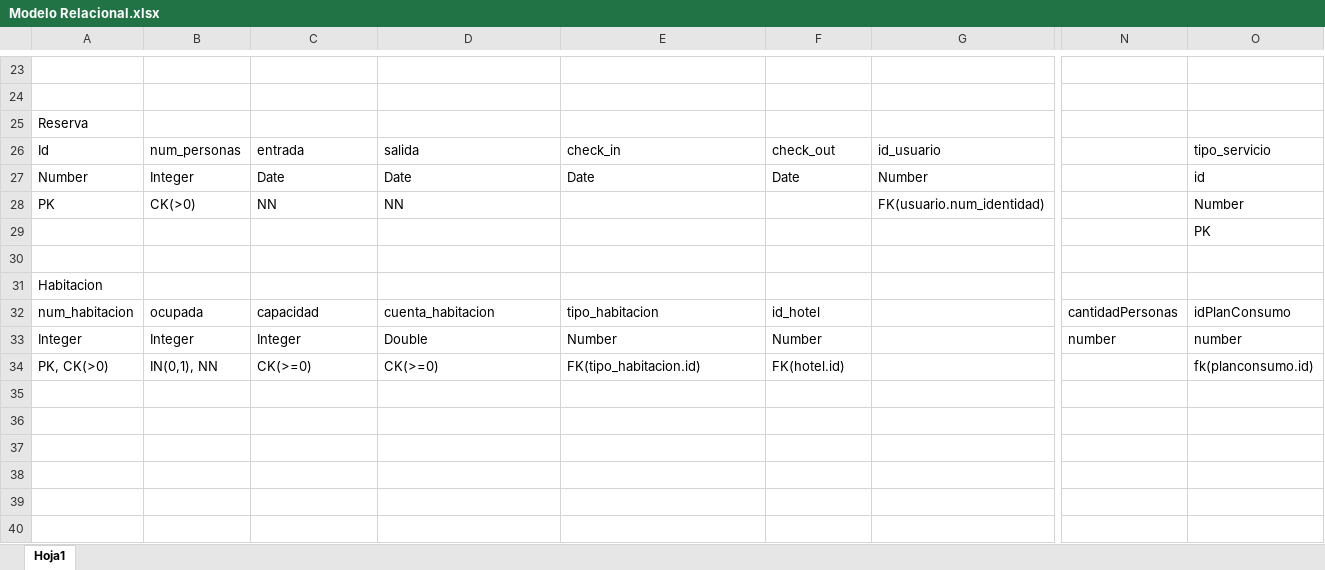
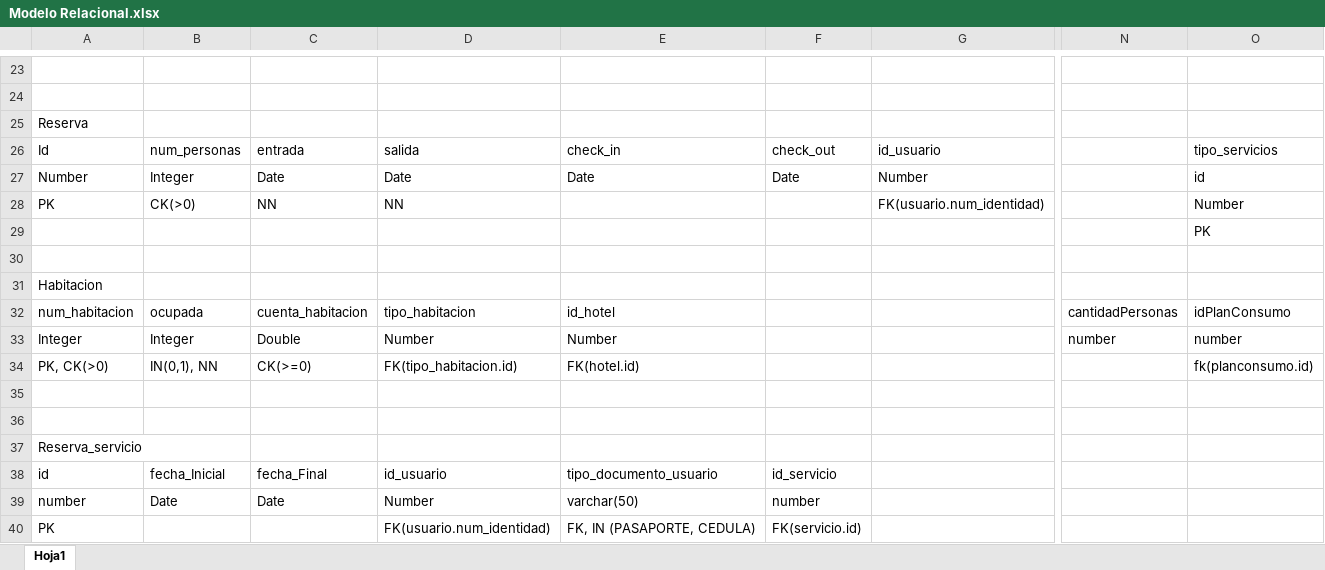
Before and after one commit to ar-corinaldi/HotelAndes, an Excel workbook: data/Modelo Relacional.xlsx, sheet Hoja1, drawn as a sheet; only a part is shown, gaps mark what is left out; values as stored, in another font and other column widths than the file's, no cell formats; rows hold the shown columns only; the diff covers the shown part only; the diff names each change by its address in the sheet, - before the commit and + after, or states it on an @@ line.

```diff
--- a/data/Modelo Relacional.xlsx (sheet Hoja1)
+++ b/data/Modelo Relacional.xlsx (sheet Hoja1)
-O26: tipo_servicio
+O26: tipo_servicios
-C32: capacidad
+C32: cuenta_habitacion
-D32: cuenta_habitacion
+D32: tipo_habitacion
-E32: tipo_habitacion
+E32: id_hotel
-F32: id_hotel
+F32: (empty)
-C33: Integer
+C33: Double
-D33: Double
+D33: Number
-F33: Number
+F33: (empty)
-D34: CK(>=0)
+D34: FK(tipo_habitacion.id)
-E34: FK(tipo_habitacion.id)
+E34: FK(hotel.id)
-F34: FK(hotel.id)
+F34: (empty)
+row 35: (empty)
+row 36: (empty)
+row 37: Reserva_servicio
+row 38: id | fecha_Inicial | fecha_Final | id_usuario | tipo_documento_usuario | id_servicio
+row 39: number | Date | Date | Number | varchar(50) | number
+row 40: PK |  |  | FK(usuario.num_identidad) | FK, IN (PASAPORTE, CEDULA) | FK(servicio.id)
```
Also changed, not shown: 24 edited cells elsewhere in this sheet, cell formats, 3 other files.
